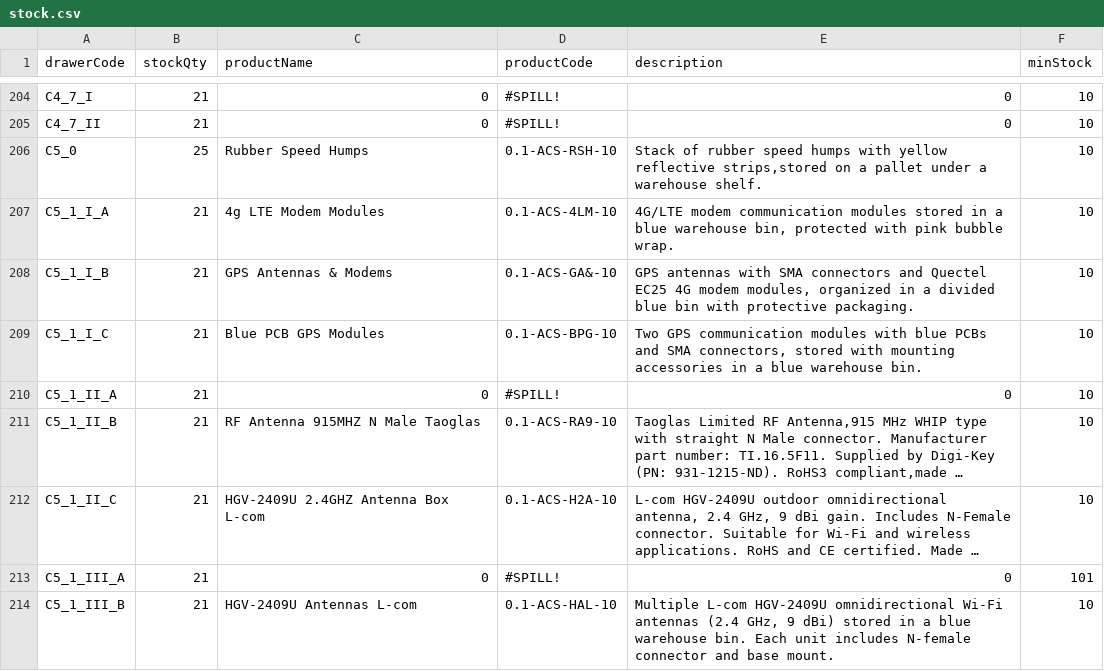
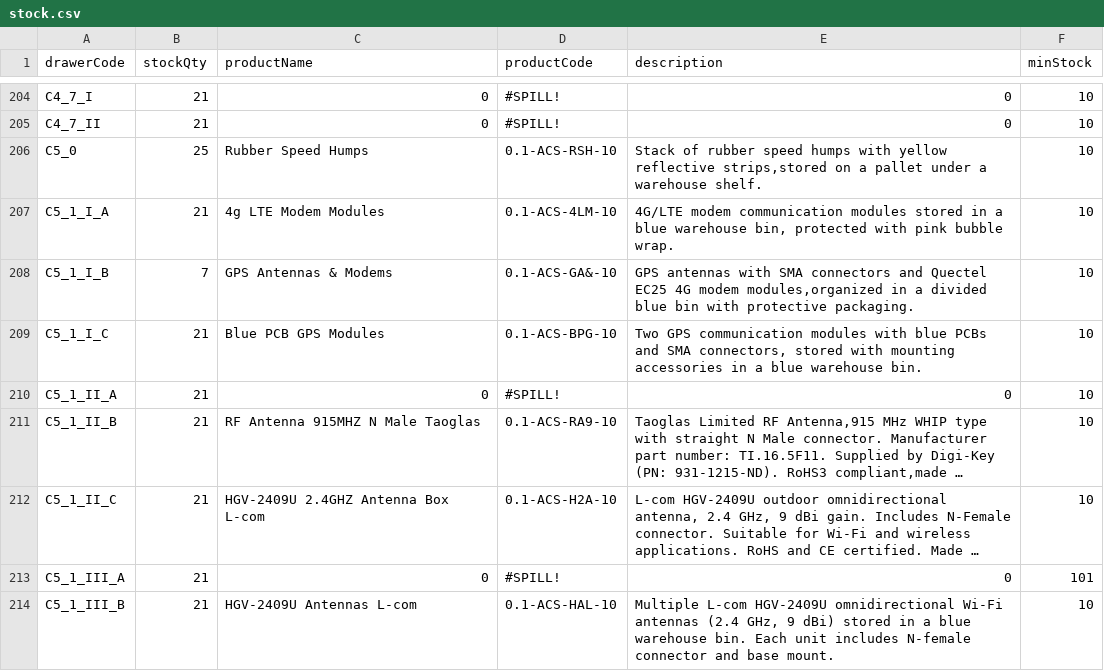
Before and after one commit to RAMONPERTINEZSOLA/C2_CP2_Web, a CSV file: docs/stock.csv, drawn as a sheet; only a part is shown, gaps mark what is left out; long unchanged cells end in ….

Commit message:
chore(stock): C5_1_I_B → 7

```diff
--- a/docs/stock.csv
+++ b/docs/stock.csv
@@ -212,3 +212,3 @@ C5_1_I_A,21,4g LTE Modem Modules,0.1-ACS-4LM-10,"4G/LTE modem communication modu
 ",10
-C5_1_I_B,21,GPS Antennas & Modems,0.1-ACS-GA&-10,"GPS antennas with SMA connectors and Quectel EC25 4G modem modules, organized in a divided blue bin with protective packaging.",10
+C5_1_I_B,7,GPS Antennas & Modems,0.1-ACS-GA&-10,"GPS antennas with SMA connectors and Quectel EC25 4G modem modules,organized in a divided blue bin with protective packaging.",10
 C5_1_I_C,21,Blue PCB GPS Modules,0.1-ACS-BPG-10,"Two GPS communication modules with blue PCBs and SMA connectors, stored with mounting accessories in a blue warehouse bin.",10
```
